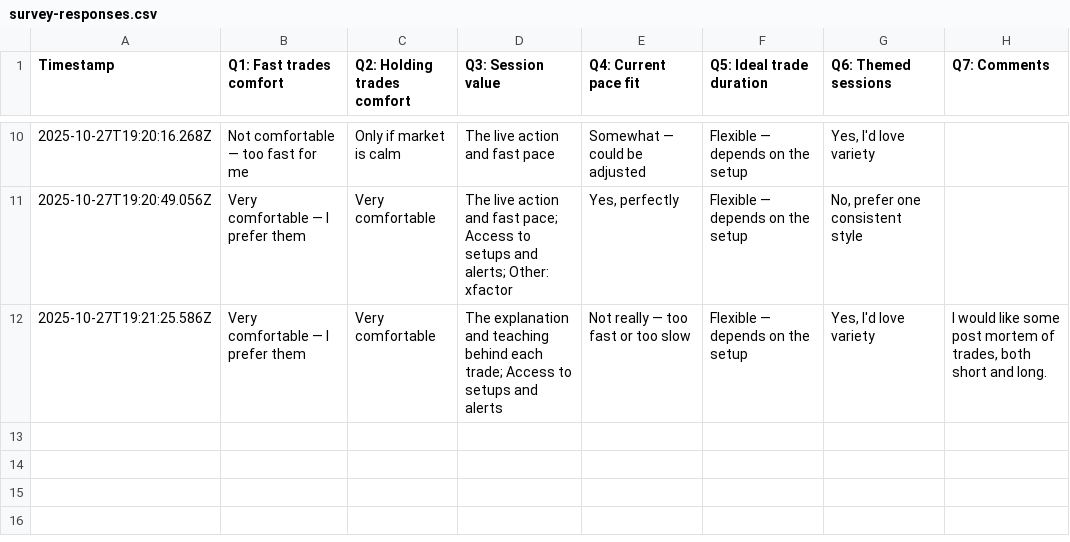
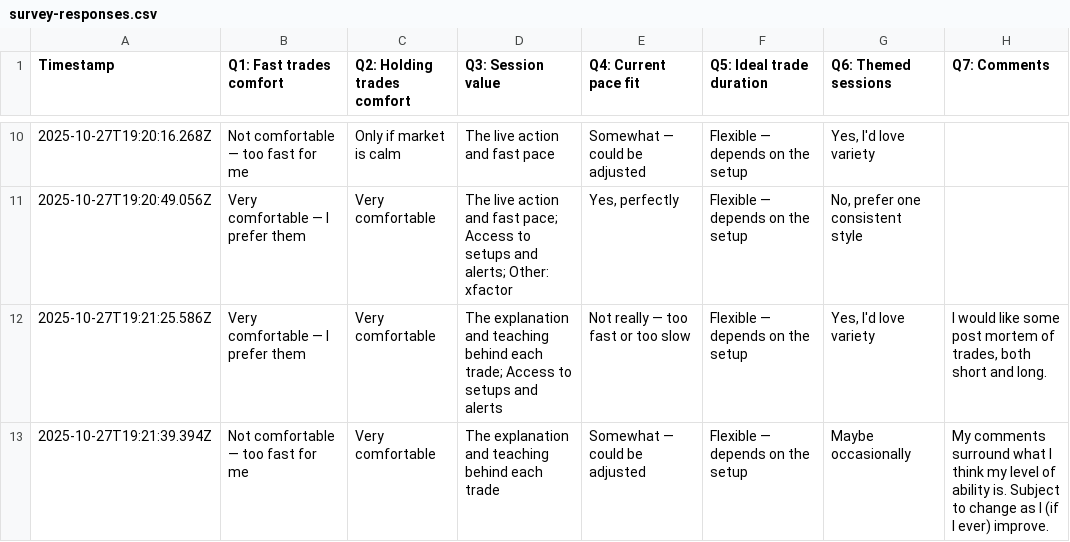
Before and after one commit to simplestocks/stock-bridge, a CSV file: survey-responses.csv, drawn as a sheet; only a part is shown, gaps mark what is left out; the diff names each change by its address in the sheet, - before the commit and + after, or states it on an @@ line.

Commit message:
New survey response: 2025-10-27T19:21:40.339Z

```diff
--- a/survey-responses.csv
+++ b/survey-responses.csv
+row 13: 2025-10-27T19:21:39.394Z | Not comfortable — too fast for me | Very comfortable | The explanation and teaching behind each trade | Somewhat — could be adjusted | Flexible — depends on the setup | Maybe occasionally | My comments surround what I think my level of ability is. Subject to change as I (if I ever) improve.
```
